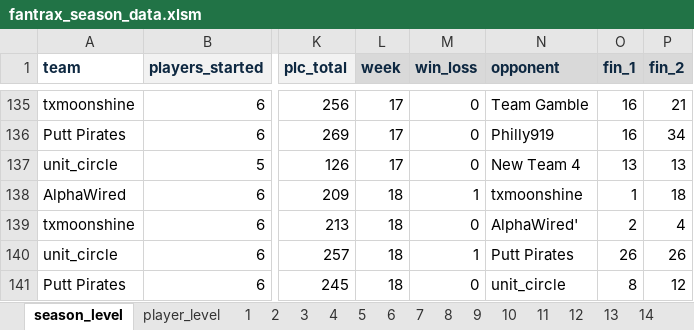
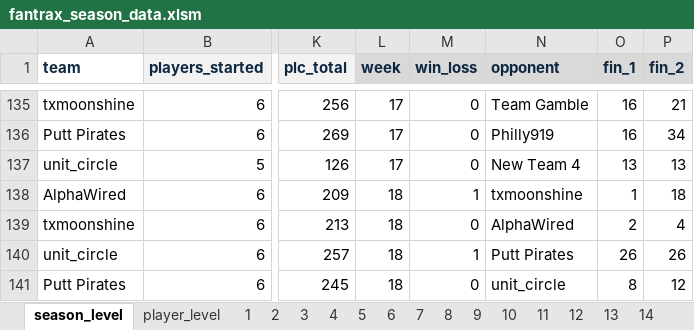
Before and after one commit to mikejackson35/fantrax, an Excel workbook: fantrax_season_data.xlsm, sheet season_level, drawn as a sheet; only a part is shown, gaps mark what is left out; values as stored, in another font and other column widths than the file's, no borders; the diff names each change by its address in the sheet, - before the commit and + after, or states it on an @@ line.

```diff
--- a/fantrax_season_data.xlsm (sheet season_level)
+++ b/fantrax_season_data.xlsm (sheet season_level)
-N139 (opponent): AlphaWired'
+N139 (opponent): AlphaWired
```
Also changed, not shown: sheet player_level, 1 other file.
